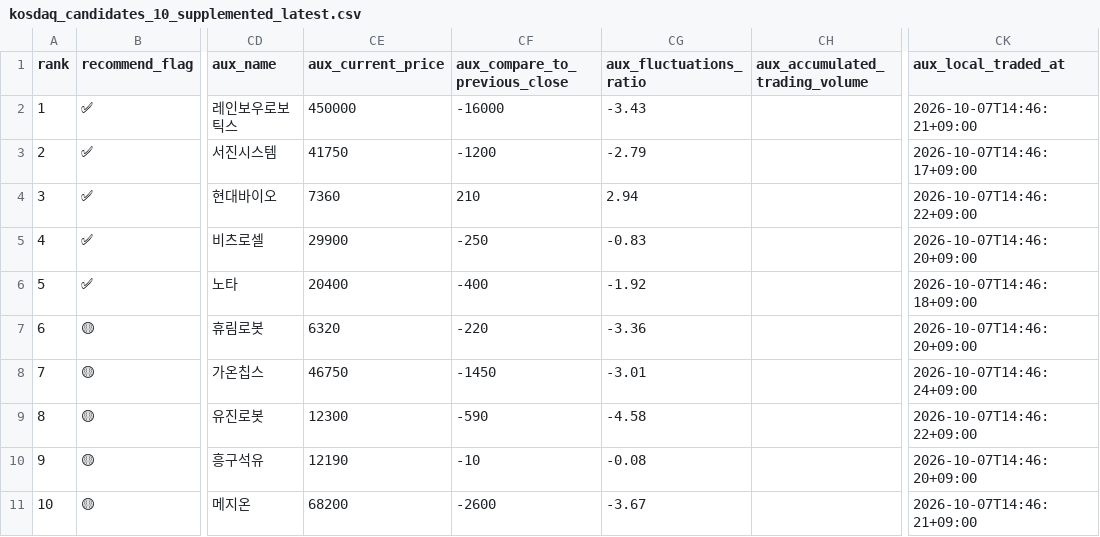
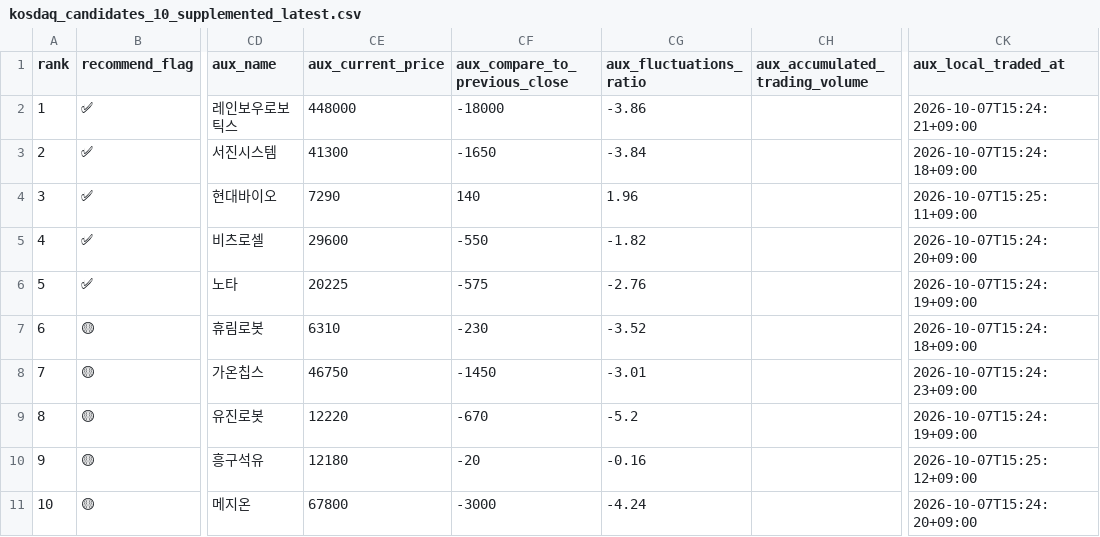
Before and after one commit to sehwankim0114/krx-watchlist-auto, a CSV file: latest/kosdaq_candidates_10_supplemented_latest.csv, drawn as a sheet; only a part is shown, gaps mark what is left out; the diff names each change by its address in the sheet, - before the commit and + after, or states it on an @@ line.

```diff
--- a/latest/kosdaq_candidates_10_supplemented_latest.csv
+++ b/latest/kosdaq_candidates_10_supplemented_latest.csv
-CE2 (aux_current_price): 450000
+CE2 (aux_current_price): 448000
-CF2 (aux_compare_to_previous_close): -16000
+CF2 (aux_compare_to_previous_close): -18000
-CG2 (aux_fluctuations_ratio): -3.43
+CG2 (aux_fluctuations_ratio): -3.86
-CK2 (aux_local_traded_at): 2026-10-07T14:46:21+09:00
+CK2 (aux_local_traded_at): 2026-10-07T15:24:21+09:00
-CE3 (aux_current_price): 41750
+CE3 (aux_current_price): 41300
-CF3 (aux_compare_to_previous_close): -1200
+CF3 (aux_compare_to_previous_close): -1650
-CG3 (aux_fluctuations_ratio): -2.79
+CG3 (aux_fluctuations_ratio): -3.84
-CK3 (aux_local_traded_at): 2026-10-07T14:46:17+09:00
+CK3 (aux_local_traded_at): 2026-10-07T15:24:18+09:00
-CE4 (aux_current_price): 7360
+CE4 (aux_current_price): 7290
-CF4 (aux_compare_to_previous_close): 210
+CF4 (aux_compare_to_previous_close): 140
-CG4 (aux_fluctuations_ratio): 2.94
+CG4 (aux_fluctuations_ratio): 1.96
-CK4 (aux_local_traded_at): 2026-10-07T14:46:22+09:00
+CK4 (aux_local_traded_at): 2026-10-07T15:25:11+09:00
-CE5 (aux_current_price): 29900
+CE5 (aux_current_price): 29600
-CF5 (aux_compare_to_previous_close): -250
+CF5 (aux_compare_to_previous_close): -550
-CG5 (aux_fluctuations_ratio): -0.83
+CG5 (aux_fluctuations_ratio): -1.82
-CK5 (aux_local_traded_at): 2026-10-07T14:46:20+09:00
+CK5 (aux_local_traded_at): 2026-10-07T15:24:20+09:00
-CE6 (aux_current_price): 20400
+CE6 (aux_current_price): 20225
-CF6 (aux_compare_to_previous_close): -400
+CF6 (aux_compare_to_previous_close): -575
-CG6 (aux_fluctuations_ratio): -1.92
+CG6 (aux_fluctuations_ratio): -2.76
-CK6 (aux_local_traded_at): 2026-10-07T14:46:18+09:00
+CK6 (aux_local_traded_at): 2026-10-07T15:24:19+09:00
-CE7 (aux_current_price): 6320
+CE7 (aux_current_price): 6310
-CF7 (aux_compare_to_previous_close): -220
+CF7 (aux_compare_to_previous_close): -230
-CG7 (aux_fluctuations_ratio): -3.36
+CG7 (aux_fluctuations_ratio): -3.52
-CK7 (aux_local_traded_at): 2026-10-07T14:46:20+09:00
+CK7 (aux_local_traded_at): 2026-10-07T15:24:18+09:00
-CK8 (aux_local_traded_at): 2026-10-07T14:46:24+09:00
+CK8 (aux_local_traded_at): 2026-10-07T15:24:23+09:00
-CE9 (aux_current_price): 12300
+CE9 (aux_current_price): 12220
-CF9 (aux_compare_to_previous_close): -590
+CF9 (aux_compare_to_previous_close): -670
-CG9 (aux_fluctuations_ratio): -4.58
+CG9 (aux_fluctuations_ratio): -5.2
-CK9 (aux_local_traded_at): 2026-10-07T14:46:22+09:00
+CK9 (aux_local_traded_at): 2026-10-07T15:24:19+09:00
-CE10 (aux_current_price): 12190
+CE10 (aux_current_price): 12180
-CF10 (aux_compare_to_previous_close): -10
+CF10 (aux_compare_to_previous_close): -20
-CG10 (aux_fluctuations_ratio): -0.08
+CG10 (aux_fluctuations_ratio): -0.16
-CK10 (aux_local_traded_at): 2026-10-07T14:46:20+09:00
+CK10 (aux_local_traded_at): 2026-10-07T15:25:12+09:00
-CE11 (aux_current_price): 68200
+CE11 (aux_current_price): 67800
-CF11 (aux_compare_to_previous_close): -2600
+CF11 (aux_compare_to_previous_close): -3000
-CG11 (aux_fluctuations_ratio): -3.67
+CG11 (aux_fluctuations_ratio): -4.24
-CK11 (aux_local_traded_at): 2026-10-07T14:46:21+09:00
+CK11 (aux_local_traded_at): 2026-10-07T15:24:20+09:00
```
Also changed, not shown: latest/kosdaq_candidates_10_current_basis_latest.csv, latest/kospi_candidates_30_current_basis_latest.csv, 13 other files.
